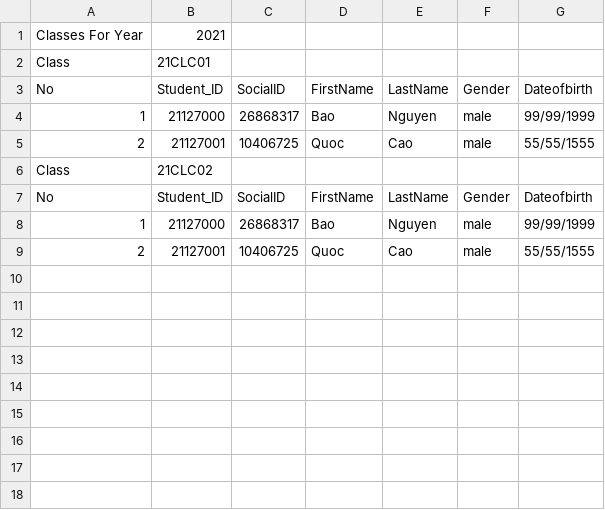
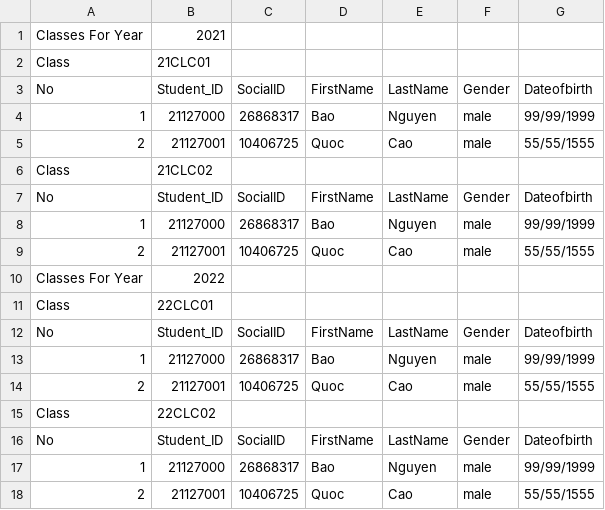
Before and after one commit to Loi-Tap-Lam-Dev/Final_Project, a CSV file: CSV_File/Year_Class.csv, drawn as a sheet; the diff names each change by its address in the sheet, - before the commit and + after, or states it on an @@ line.

```diff
--- a/CSV_File/Year_Class.csv
+++ b/CSV_File/Year_Class.csv
+row 10: Classes For Year | 2022
+row 11: Class | 22CLC01
+row 12: No | Student_ID | SocialID | FirstName | LastName | Gender | Dateofbirth
+row 13: 1 | 21127000 | 26868317 | Bao | Nguyen | male | 99/99/1999
+row 14: 2 | 21127001 | 10406725 | Quoc | Cao | male | 55/55/1555
+row 15: Class | 22CLC02
+row 16: No | Student_ID | SocialID | FirstName | LastName | Gender | Dateofbirth
+row 17: 1 | 21127000 | 26868317 | Bao | Nguyen | male | 99/99/1999
+row 18: 2 | 21127001 | 10406725 | Quoc | Cao | male | 55/55/1555
```
Also changed, not shown: CSV_File/Year_Semester.csv, 6 other files.
